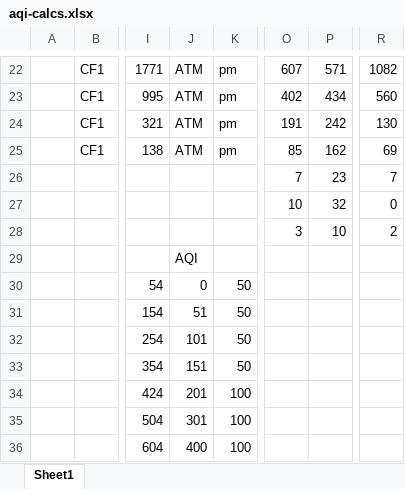
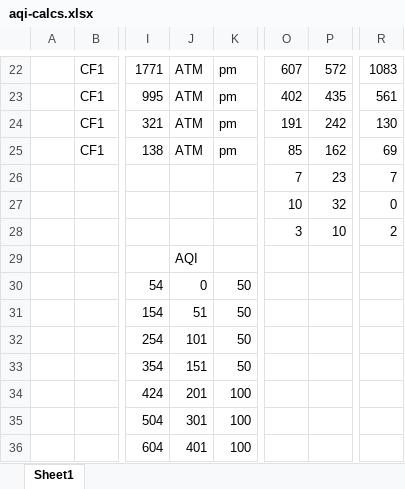
Before and after one commit to mcci-catena/MCCI-Catena-PMS7003, an Excel workbook: assets/aqi-calcs.xlsx, sheet Sheet1, drawn as a sheet; only a part is shown, gaps mark what is left out; values as stored, in another font and other column widths than the file's, no borders; conditional formats not drawn; the diff covers the shown part only; the diff names each change by its address in the sheet, - before the commit and + after, or states it on an @@ line.

Commit message:
Fix typo in AQI scale

```diff
--- a/assets/aqi-calcs.xlsx (sheet Sheet1)
+++ b/assets/aqi-calcs.xlsx (sheet Sheet1)
-P22: 571
+P22: 572
-R22: 1082
+R22: 1083
-P23: 434
+P23: 435
-R23: 560
+R23: 561
-J36: 400
+J36: 401
```
Also changed, not shown: 33 edited cells elsewhere in this sheet.
